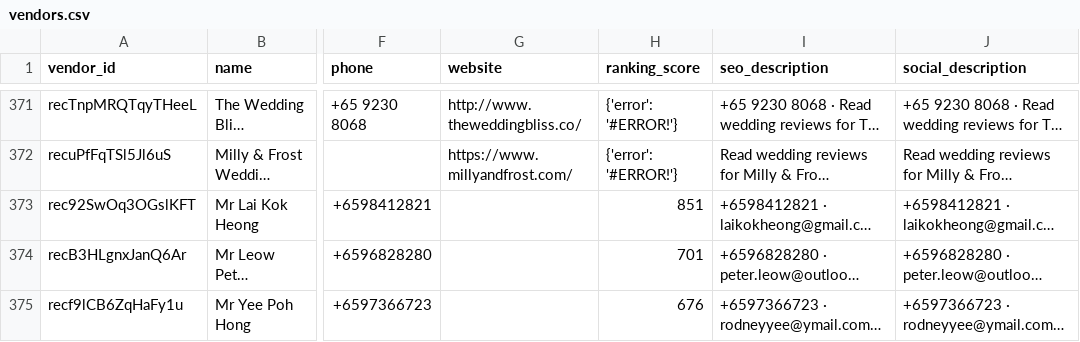
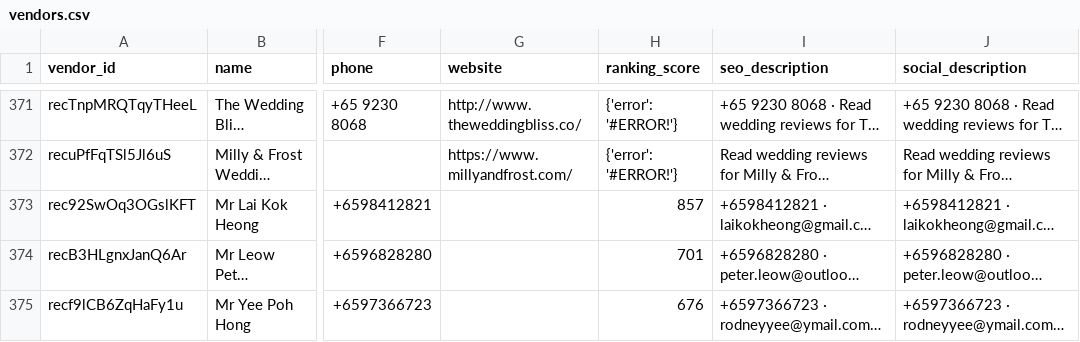
Before and after one commit to luarss/wedding-data, a CSV file: data/bly/vendors.csv, drawn as a sheet; only a part is shown, gaps mark what is left out; long unchanged cells end in …; the diff names each change by its address in the sheet, - before the commit and + after, or states it on an @@ line.

```diff
--- a/data/bly/vendors.csv
+++ b/data/bly/vendors.csv
-H373 (ranking_score): 851
+H373 (ranking_score): 857
```
Also changed, not shown: 1 other file.
